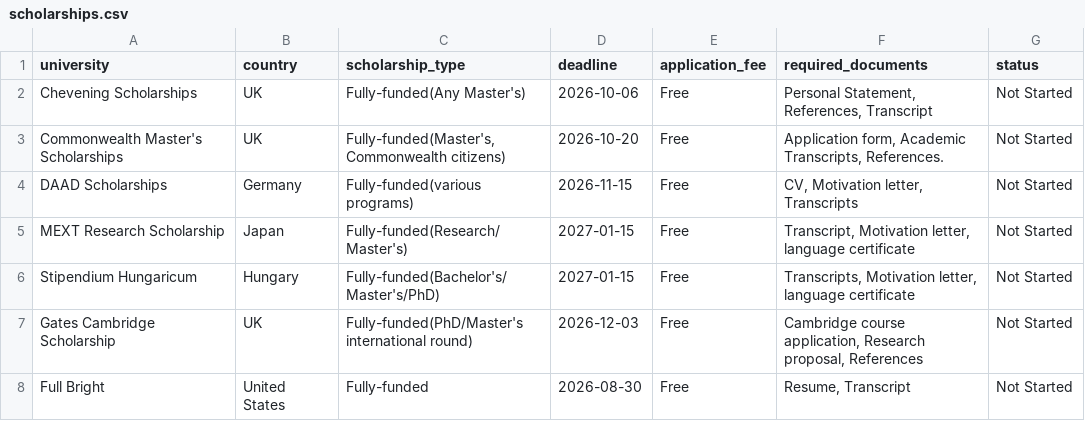
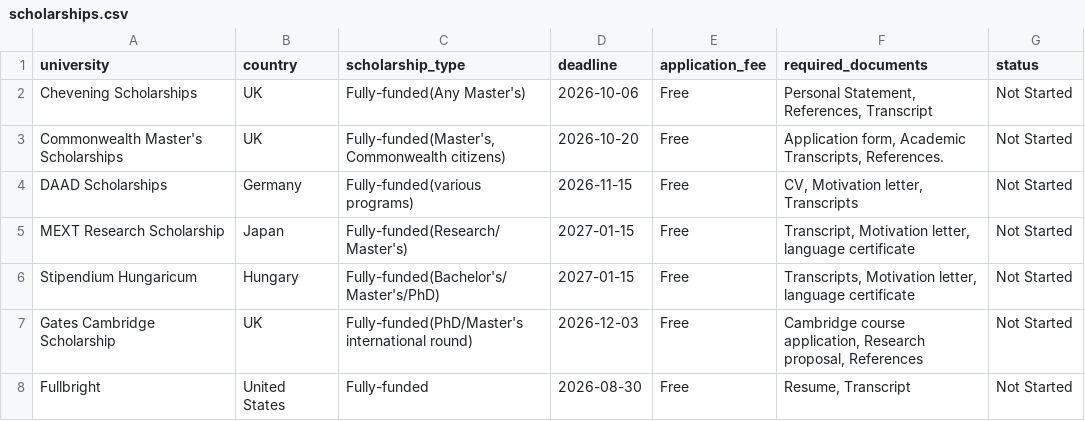
Before and after one commit to duchessdoriano/Scholarship-deadline-tracker, a CSV file: scholarships.csv, drawn as a sheet.

Commit message:
Add input validation and status

```diff
--- a/scholarships.csv
+++ b/scholarships.csv
@@ -7,2 +7,2 @@ Stipendium Hungaricum,Hungary,Fully-funded(Bachelor's/Master's/PhD),2027-01-15,F
 Gates Cambridge Scholarship,UK,Fully-funded(PhD/Master's international round),2026-12-03,Free,"Cambridge course application, Research proposal, References",Not Started
-Full Bright,United States,Fully-funded,2026-08-30,Free,"Resume, Transcript",Not Started
+Fullbright,United States,Fully-funded,2026-08-30,Free,"Resume, Transcript",Not Started
```
Also changed, not shown: 1 other file.
